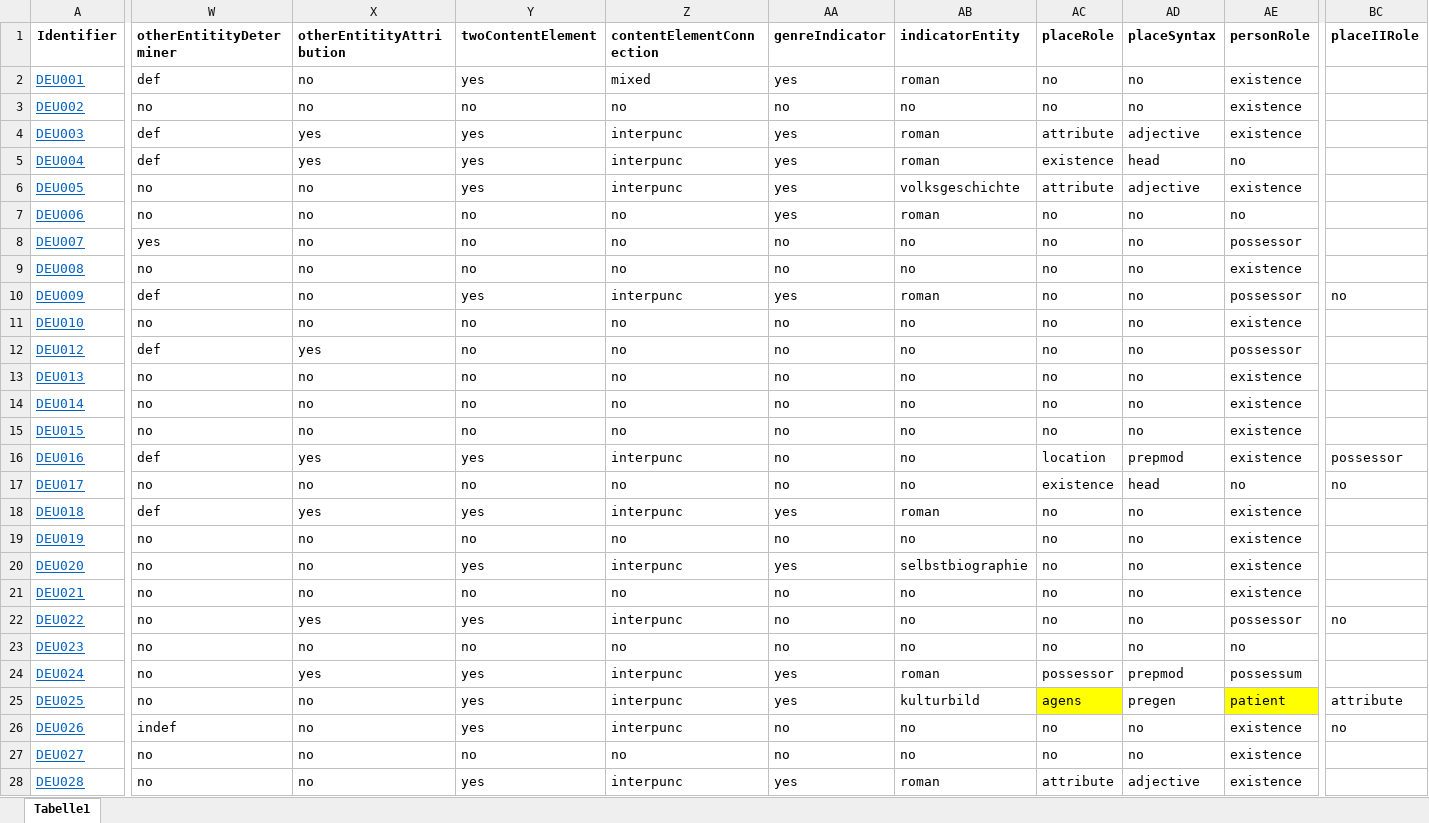
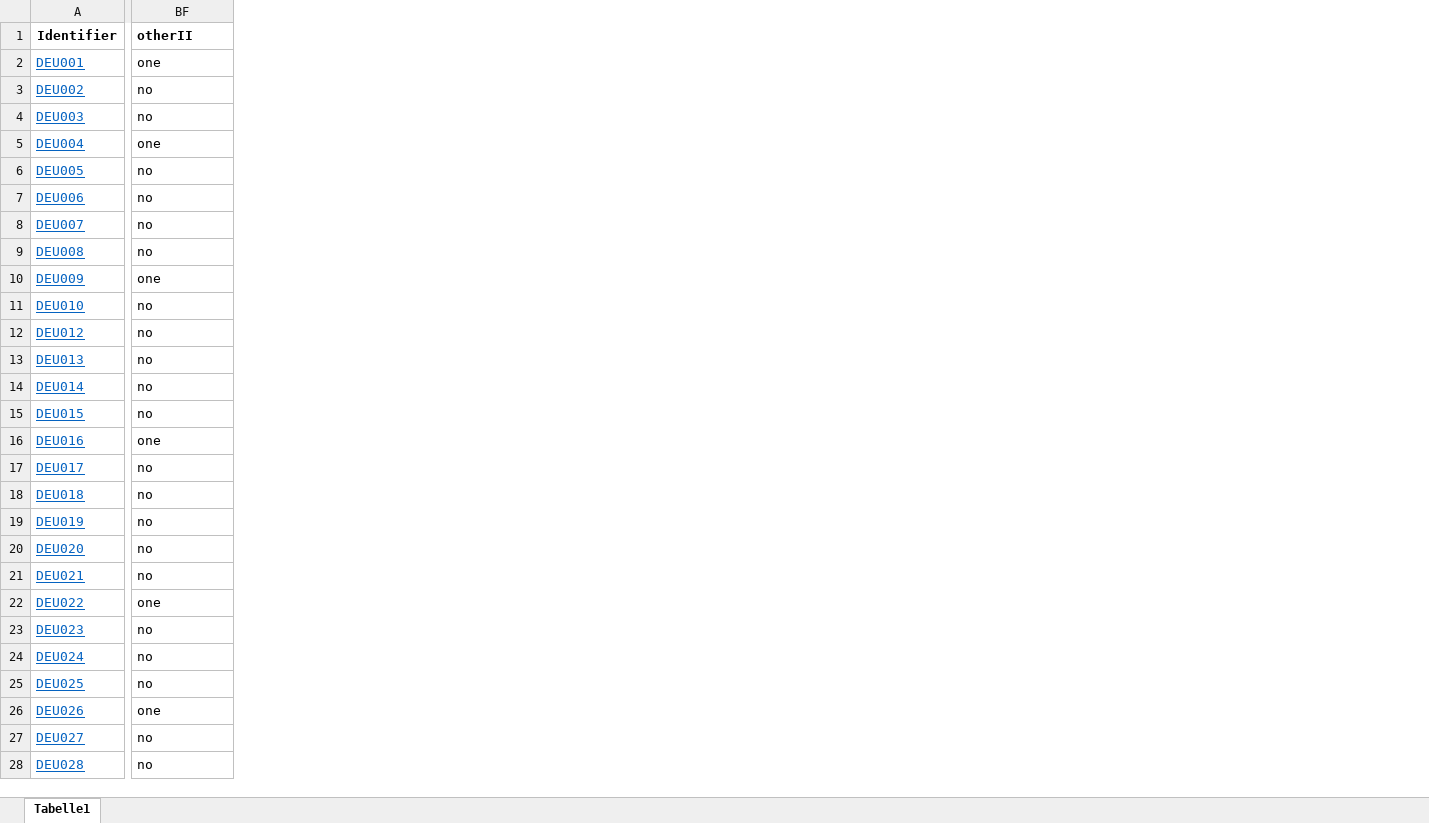
Before and after one commit to distantreading/WG1, an Excel workbook: titlePilotStudy/data/DEU.xlsx, sheet Tabelle1, drawn as a sheet; only a part is shown, gaps mark what is left out; values as stored, in another font and other column widths than the file's, no borders; removed rows and columns are numbered as before the commit, all else as after; the diff covers the shown part only; the diff names each change by its address in the sheet, - before the commit and + after, or states it on an @@ line.

Commit message:
add otherII column

```diff
--- a/titlePilotStudy/data/DEU.xlsx (sheet Tabelle1)
+++ b/titlePilotStudy/data/DEU.xlsx (sheet Tabelle1)
@@ column W (otherEntitityDeterminer) hidden, rows 2-28: def | no | def | def | no | no | yes | no | def | no | def | no | no | no | def | no | def | no | no | no | no | no | no | no | indef | no | no @@
@@ column X (otherEntitityAttribution) hidden, rows 2-28: no | no | yes | yes | no | no | no | no | no | no | yes | no | no | no | yes | no | yes | no | no | no | yes | no | yes | no | no | no | no @@
@@ column Y (twoContentElement) hidden, rows 2-28: yes | no | yes | yes | yes | no | no | no | yes | no | no | no | no | no | yes | no | yes | no | yes | no | yes | no | yes | yes | yes | no | yes @@
@@ column Z (contentElementConnection) hidden, rows 2-28: mixed | no | interpunc | interpunc | interpunc | no | no | no | interpunc | no | no | no | no | no | interpunc | no | interpunc | no | interpunc | no | interpunc | no | interpunc | interpunc | interpunc | no | interpunc @@
@@ column AA (genreIndicator) hidden, rows 2-28: yes | no | yes | yes | yes | yes | no | no | yes | no | no | no | no | no | no | no | yes | no | yes | no | no | no | yes | yes | no | no | yes @@
@@ column AB (indicatorEntity) hidden, rows 2-28: roman | no | roman | roman | volksgeschichte | roman | no | no | roman | no | no | no | no | no | no | no | roman | no | selbstbiographie | no | no | no | roman | kulturbild | no | no | roman @@
@@ column AC (placeRole) hidden, rows 2-28: no | no | attribute | existence | attribute | no | no | no | no | no | no | no | no | no | location | existence | no | no | no | no | no | no | possessor | agens | no | no | attribute @@
@@ column AD (placeSyntax) hidden, rows 2-28: no | no | adjective | head | adjective | no | no | no | no | no | no | no | no | no | prepmod | head | no | no | no | no | no | no | prepmod | pregen | no | no | adjective @@
@@ column AE (personRole) hidden, rows 2-28: existence | existence | existence | no | existence | no | possessor | existence | possessor | existence | possessor | existence | existence | existence | existence | no | existence | existence | existence | existence | possessor | no | possessum | patient | existence | existence | existence @@
-BF1: placeIIRole
+BF1: otherII
-BF2 (otherII): (empty)
+BF2 (otherII): one
-BF3:BF4 (otherII): (empty)
+BF3:BF4 (otherII): no
-BF5 (otherII): (empty)
+BF5 (otherII): one
-BF6:BF9 (otherII): (empty)
+BF6:BF9 (otherII): no
-BF10 (otherII): no
+BF10 (otherII): one
-BF11:BF15 (otherII): (empty)
+BF11:BF15 (otherII): no
-BF16 (otherII): possessor
+BF16 (otherII): one
-BF18:BF21 (otherII): (empty)
+BF18:BF21 (otherII): no
-BF22 (otherII): no
+BF22 (otherII): one
-BF23:BF24 (otherII): (empty)
+BF23:BF24 (otherII): no
-BF25 (otherII): attribute
+BF25 (otherII): no
-BF26 (otherII): no
+BF26 (otherII): one
-BF27:BF28 (otherII): (empty)
+BF27:BF28 (otherII): no
```
Also changed, not shown: 24 removed columns and 53 edited cells elsewhere in this sheet.
